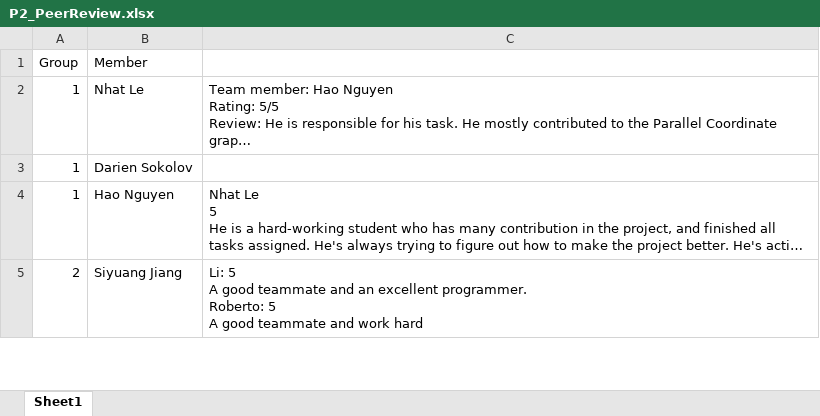
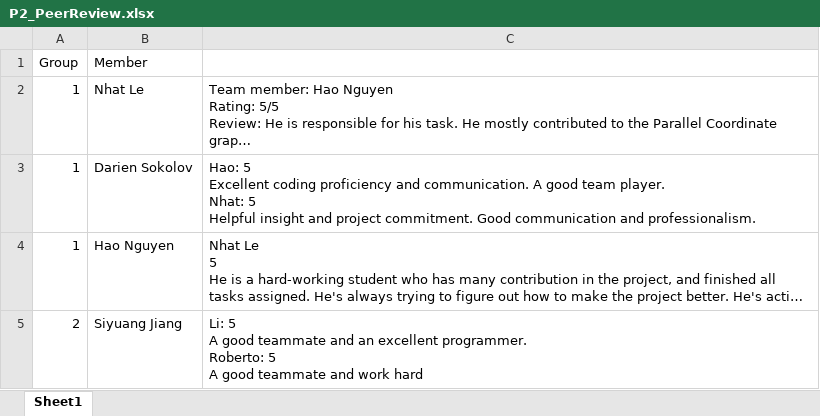
Before and after one commit to iDataVisualizationLab/CS5331_Spring2019, an Excel workbook: P2/P2_PeerReview.xlsx, sheet Sheet1, drawn as a sheet; only a part is shown; long unchanged cells end in …; values as stored, in another font and other column widths than the file's, no borders; ↵ is a line break in a cell; the diff names each change by its address in the sheet, - before the commit and + after, or states it on an @@ line.

Commit message:
Update P2_PeerReview.xlsx

```diff
--- a/P2/P2_PeerReview.xlsx (sheet Sheet1)
+++ b/P2/P2_PeerReview.xlsx (sheet Sheet1)
-C3: (empty)
+C3: Hao: 5 ↵ Excellent coding proficiency and communication. A good team player. ↵ Nhat: 5 ↵ Helpful insight and project commitment. Good communication and professionalism.
```
